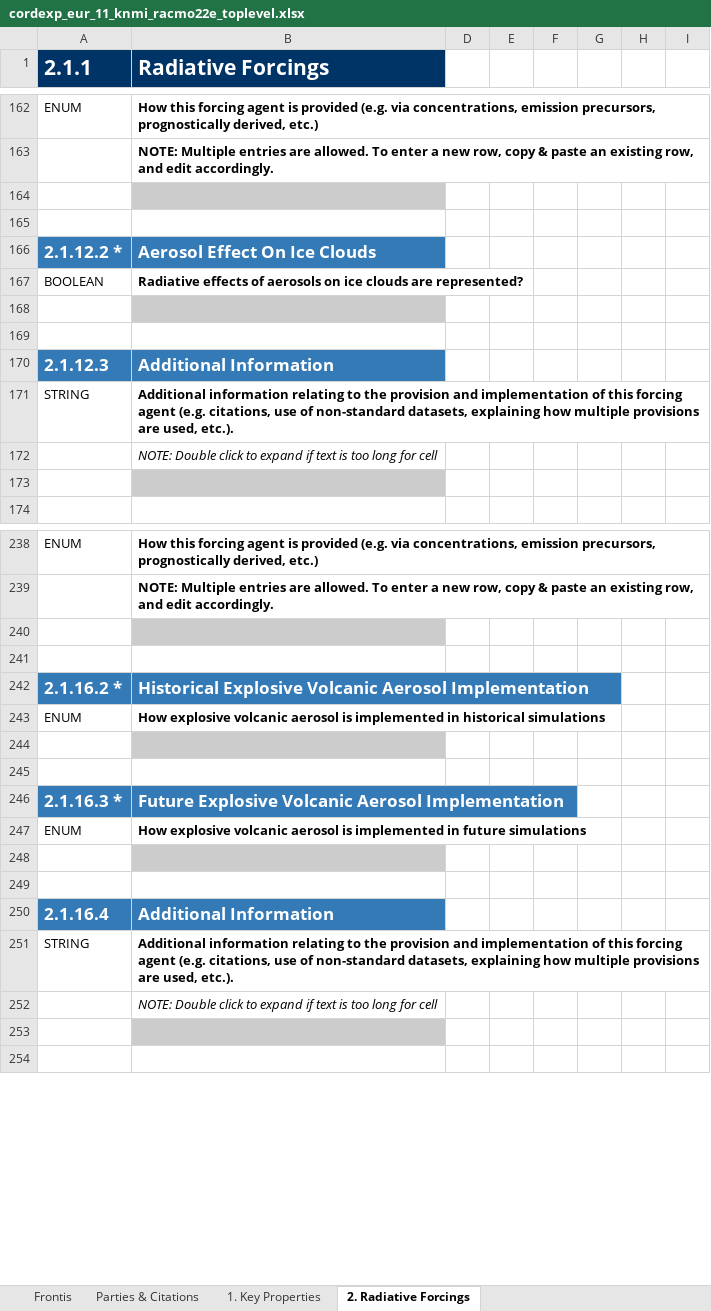
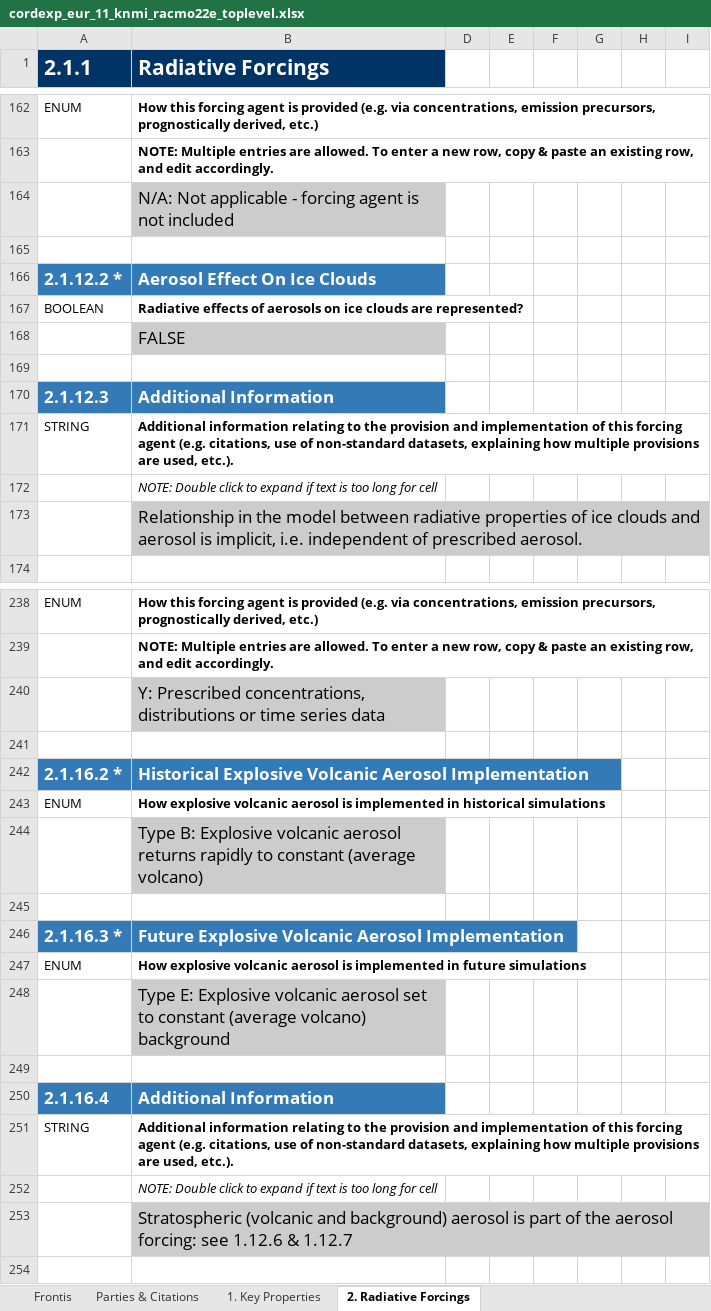
Before and after one commit to ES-DOC-INSTITUTIONAL/knmi, an Excel workbook: cordexp/models/knmi-racmo22e/cordexp_eur_11_knmi_racmo22e_toplevel.xlsx, sheet 2. Radiative Forcings, drawn as a sheet; only a part is shown, gaps mark what is left out; values as stored, in another font and other column widths than the file's, no borders; charts and pictures not drawn; the diff covers the shown part only; the diff names each change by its address in the sheet, - before the commit and + after, or states it on an @@ line.

```diff
--- a/cordexp/models/knmi-racmo22e/cordexp_eur_11_knmi_racmo22e_toplevel.xlsx (sheet 2. Radiative Forcings)
+++ b/cordexp/models/knmi-racmo22e/cordexp_eur_11_knmi_racmo22e_toplevel.xlsx (sheet 2. Radiative Forcings)
-B164 (Radiative Forcings): (empty)
+B164 (Radiative Forcings): N/A: Not applicable - forcing agent is not included
-B168 (Radiative Forcings): (empty)
+B168 (Radiative Forcings): FALSE
-B173 (Radiative Forcings): (empty)
+B173 (Radiative Forcings): Relationship in the model between radiative properties of ice clouds and aerosol is implicit, i.e. independent of prescribed aerosol.
-B240 (Radiative Forcings): (empty)
+B240 (Radiative Forcings): Y: Prescribed concentrations, distributions or time series data
-B244 (Radiative Forcings): (empty)
+B244 (Radiative Forcings): Type B: Explosive volcanic aerosol returns rapidly to constant (average volcano)
-B248 (Radiative Forcings): (empty)
+B248 (Radiative Forcings): Type E: Explosive volcanic aerosol set to constant (average volcano) background
-B253 (Radiative Forcings): (empty)
+B253 (Radiative Forcings): Stratospheric (volcanic and background) aerosol is part of the aerosol forcing: see 1.12.6 & 1.12.7
```
Also changed, not shown: 33 edited cells elsewhere in this sheet, sheet 1. Key Properties, sheet Frontis, sheet Parties & Citations, hidden cells, charts or pictures.
